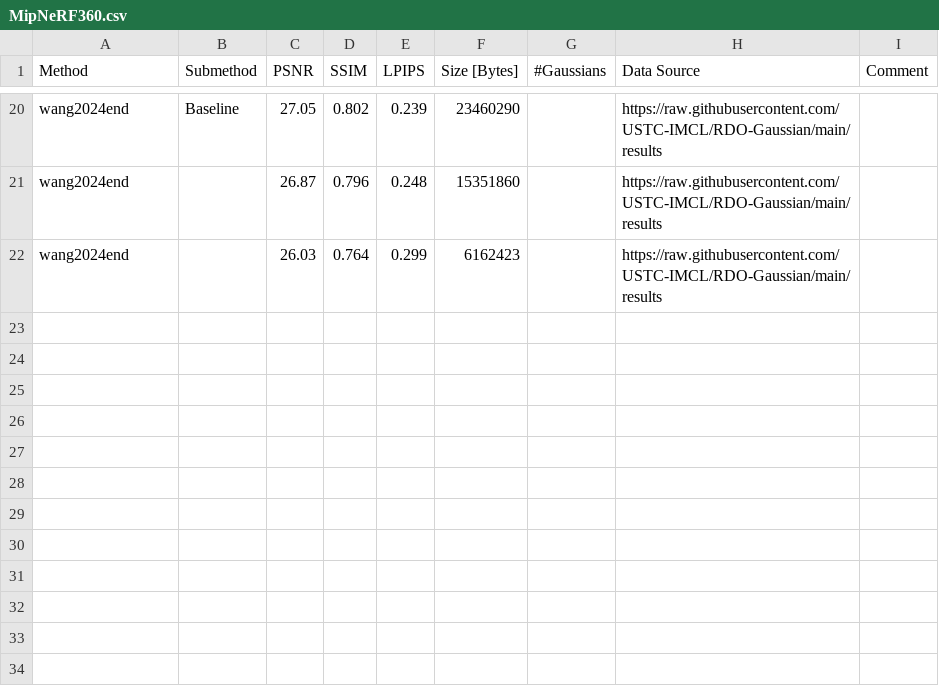
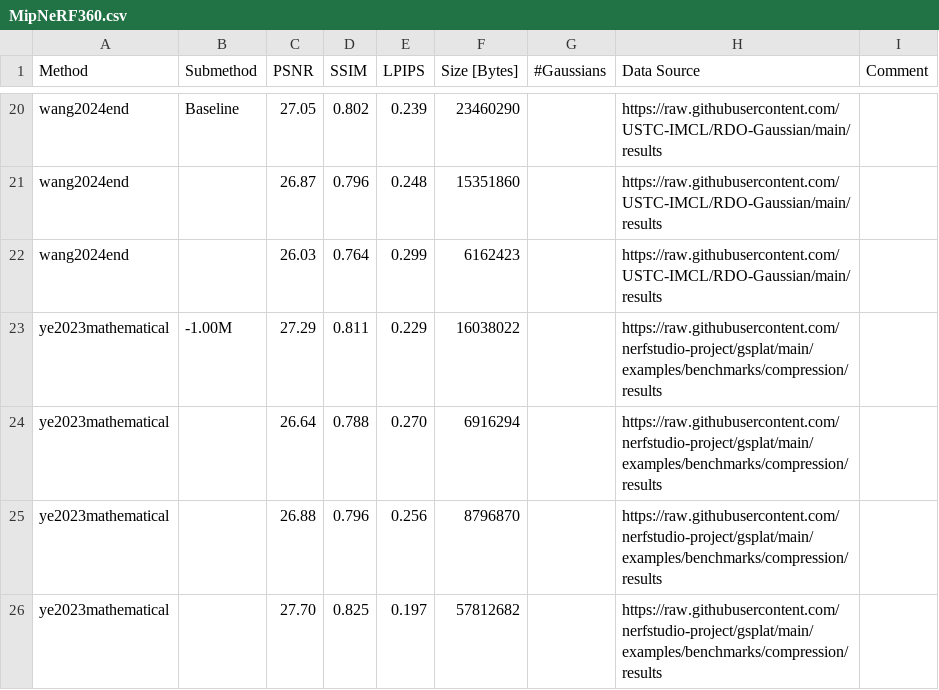
Before and after one commit to w-m/3dgs-compression-survey, a CSV file: results/MipNeRF360.csv, drawn as a sheet; only a part is shown, gaps mark what is left out; the diff names each change by its address in the sheet, - before the commit and + after, or states it on an @@ line.

Commit message:
Merge branch 'main' of https://github.com/liruilong940607/3dgs-compression-survey into liruilong940607-main

```diff
--- a/results/MipNeRF360.csv
+++ b/results/MipNeRF360.csv
+row 23: ye2023mathematical | -1.00M | 27.29 | 0.811 | 0.229 | 16038022 |  | https://raw.githubusercontent.com/nerfstudio-project/gsplat/main/examples/benchmarks/compression/results
+row 24: ye2023mathematical |  | 26.64 | 0.788 | 0.270 | 6916294 |  | https://raw.githubusercontent.com/nerfstudio-project/gsplat/main/examples/benchmarks/compression/results
+row 25: ye2023mathematical |  | 26.88 | 0.796 | 0.256 | 8796870 |  | https://raw.githubusercontent.com/nerfstudio-project/gsplat/main/examples/benchmarks/compression/results
+row 26: ye2023mathematical |  | 27.70 | 0.825 | 0.197 | 57812682 |  | https://raw.githubusercontent.com/nerfstudio-project/gsplat/main/examples/benchmarks/compression/results
```
Also changed, not shown: 4 other files.
